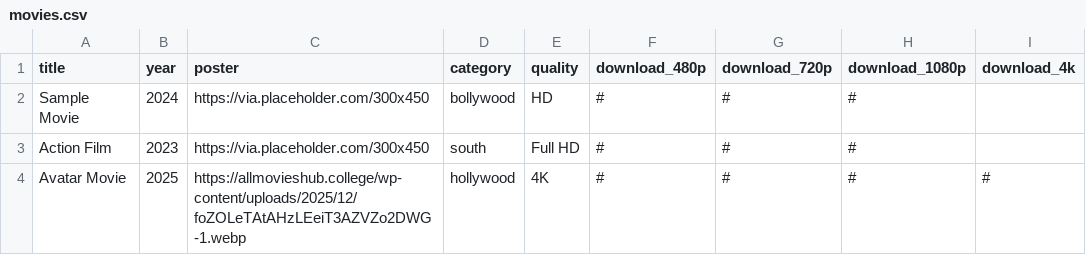
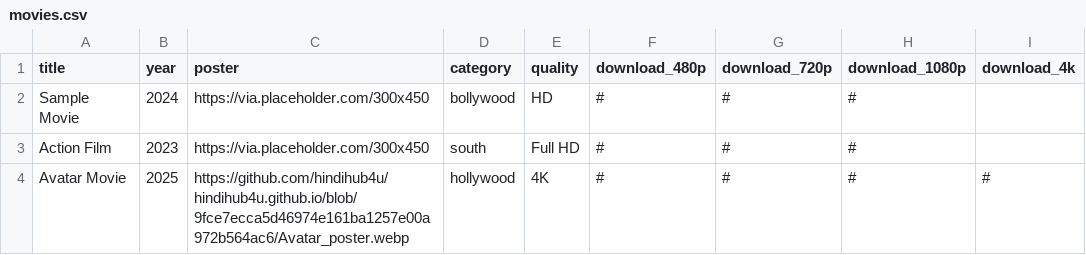
Before and after one commit to hindihub4u/hindihub4u.github.io, a CSV file: movies.csv, drawn as a sheet.

Commit message:
Update movies.csv

```diff
--- a/movies.csv
+++ b/movies.csv
@@ -3,2 +3,2 @@ Sample Movie,2024,https://via.placeholder.com/300x450,bollywood,HD,#,#,#,
 Action Film,2023,https://via.placeholder.com/300x450,south,Full HD,#,#,#,
-Avatar Movie,2025,https://allmovieshub.college/wp-content/uploads/2025/12/foZOLeTAtAHzLEeiT3AZVZo2DWG-1.webp,hollywood,4K,#,#,#,#
+Avatar Movie,2025,https://github.com/hindihub4u/hindihub4u.github.io/blob/9fce7ecca5d46974e161ba1257e00a972b564ac6/Avatar_poster.webp,hollywood,4K,#,#,#,#
```
